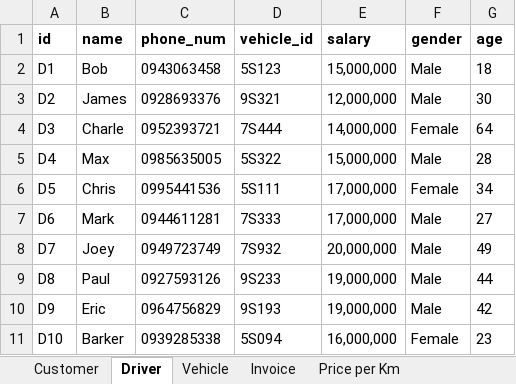
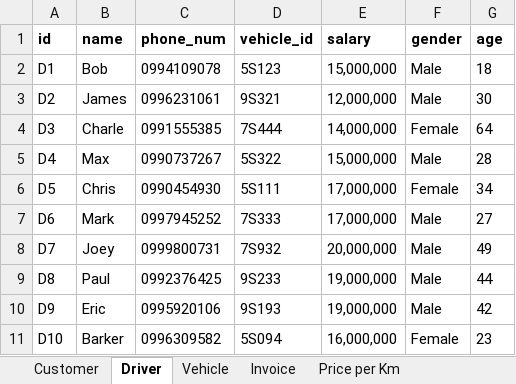
Before and after one commit to Incomprehensibilitative/Taxi-Information-Management-System, an Excel workbook: Code Part/Taxi-information.xlsx, sheet Driver, drawn as a sheet; values as stored, in another font and other column widths than the file's, no borders; the diff names each change by its address in the sheet, - before the commit and + after, or states it on an @@ line.

```diff
--- a/Code Part/Taxi-information.xlsx (sheet Driver)
+++ b/Code Part/Taxi-information.xlsx (sheet Driver)
-C2 (phone_num): 0943063458
+C2 (phone_num): 0994109078
-C3 (phone_num): 0928693376
+C3 (phone_num): 0996231061
-C4 (phone_num): 0952393721
+C4 (phone_num): 0991555385
-C5 (phone_num): 0985635005
+C5 (phone_num): 0990737267
-C6 (phone_num): 0995441536
+C6 (phone_num): 0990454930
-C7 (phone_num): 0944611281
+C7 (phone_num): 0997945252
-C8 (phone_num): 0949723749
+C8 (phone_num): 0999800731
-C9 (phone_num): 0927593126
+C9 (phone_num): 0992376425
-C10 (phone_num): 0964756829
+C10 (phone_num): 0995920106
-C11 (phone_num): 0939285338
+C11 (phone_num): 0996309582
```
Also changed, not shown: sheet Customer, sheet Vehicle.
